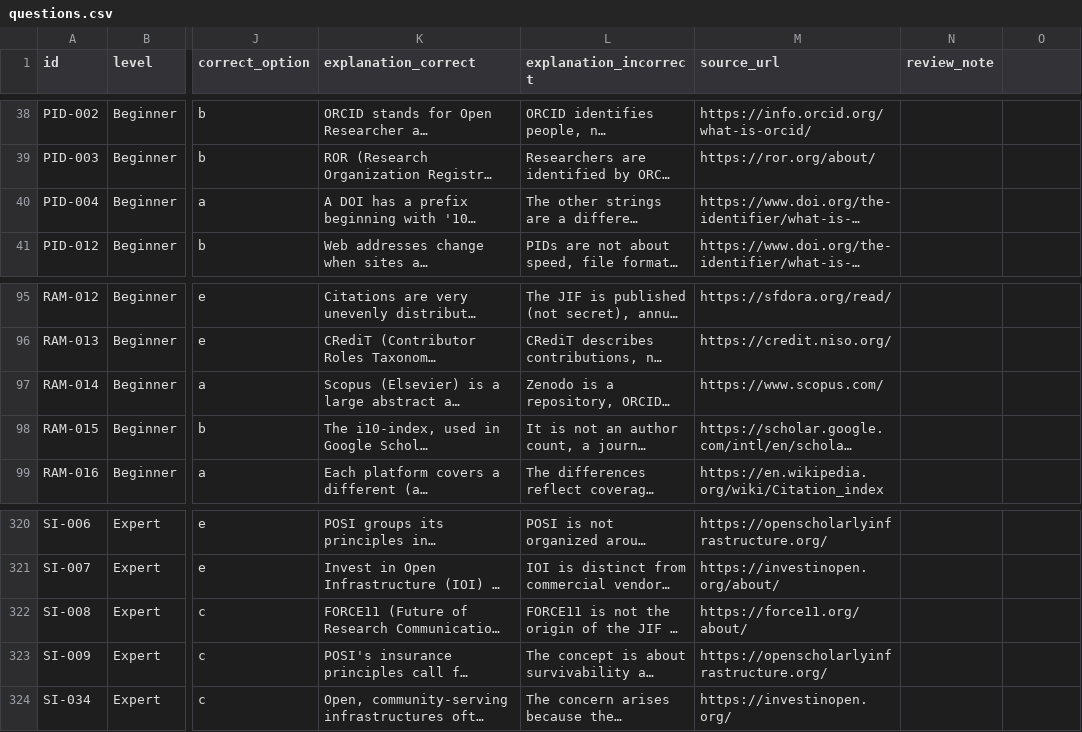
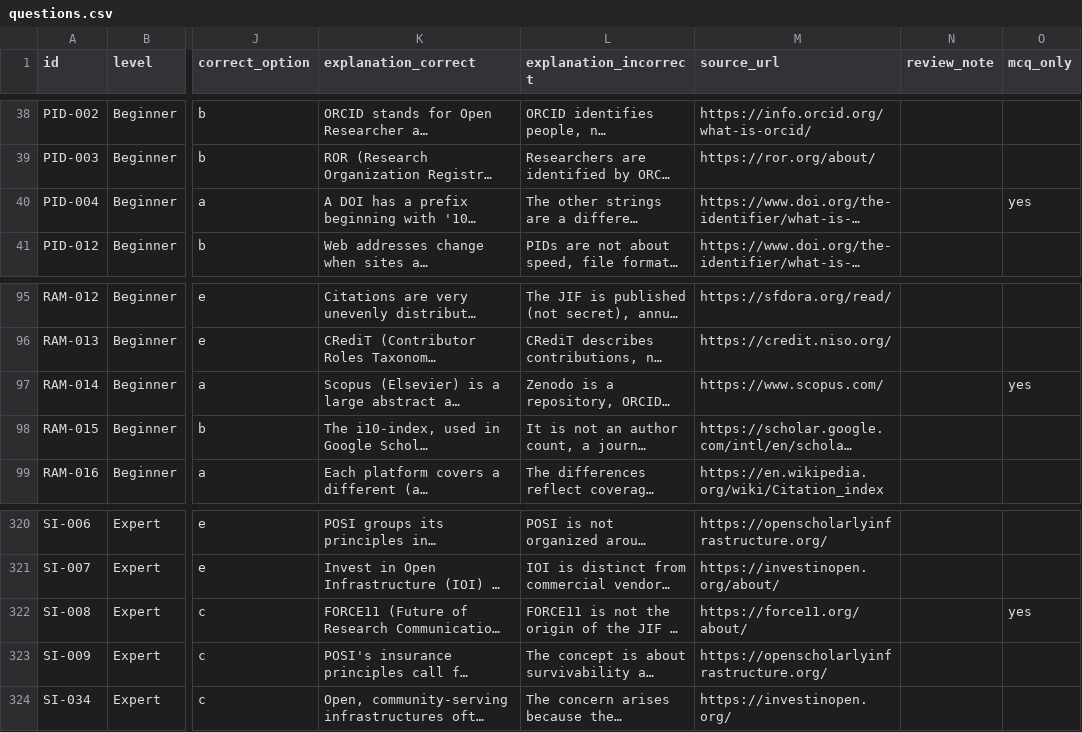
Before and after one commit to bellaratmelia/os-knowledge-check, a CSV file: data/questions.csv, drawn as a sheet; only a part is shown, gaps mark what is left out; long unchanged cells end in …; the diff names each change by its address in the sheet, - before the commit and + after, or states it on an @@ line.

```diff
--- a/data/questions.csv
+++ b/data/questions.csv
-O1: (empty)
+O1: mcq_only
-O40 (mcq_only): (empty)
+O40 (mcq_only): yes
-O97 (mcq_only): (empty)
+O97 (mcq_only): yes
-O322 (mcq_only): (empty)
+O322 (mcq_only): yes
```
Also changed, not shown: 5 other files.
